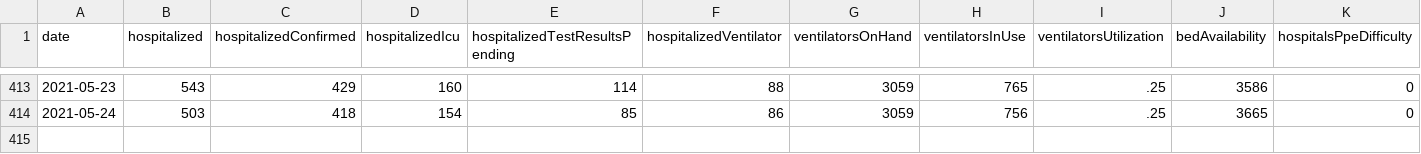
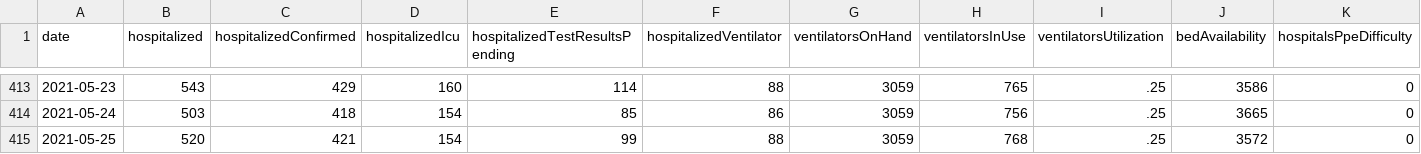
Before and after one commit to ddenenberg71/Virginia-COVID-19-Hospital-Metrics, a CSV file: vhhaCovid19HospitalMetrics.csv, drawn as a sheet; only a part is shown, gaps mark what is left out; rows hold the shown columns only; the diff names each change by its address in the sheet, - before the commit and + after, or states it on an @@ line.

Commit message:
May 25, 2021 updates.

```diff
--- a/vhhaCovid19HospitalMetrics.csv
+++ b/vhhaCovid19HospitalMetrics.csv
+row 415: 2021-05-25 | 520 | 421 | 154 | 99 | 88 | 3059 | 768 | .25 | 3572 | 0
```
